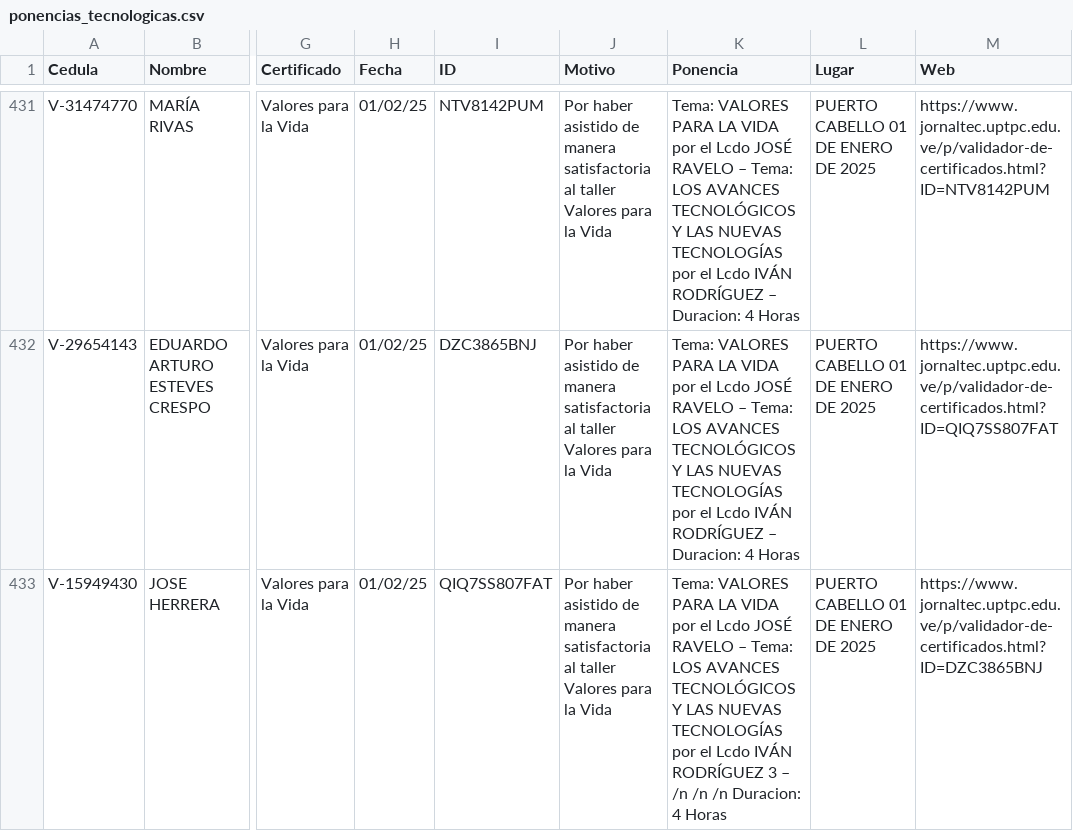
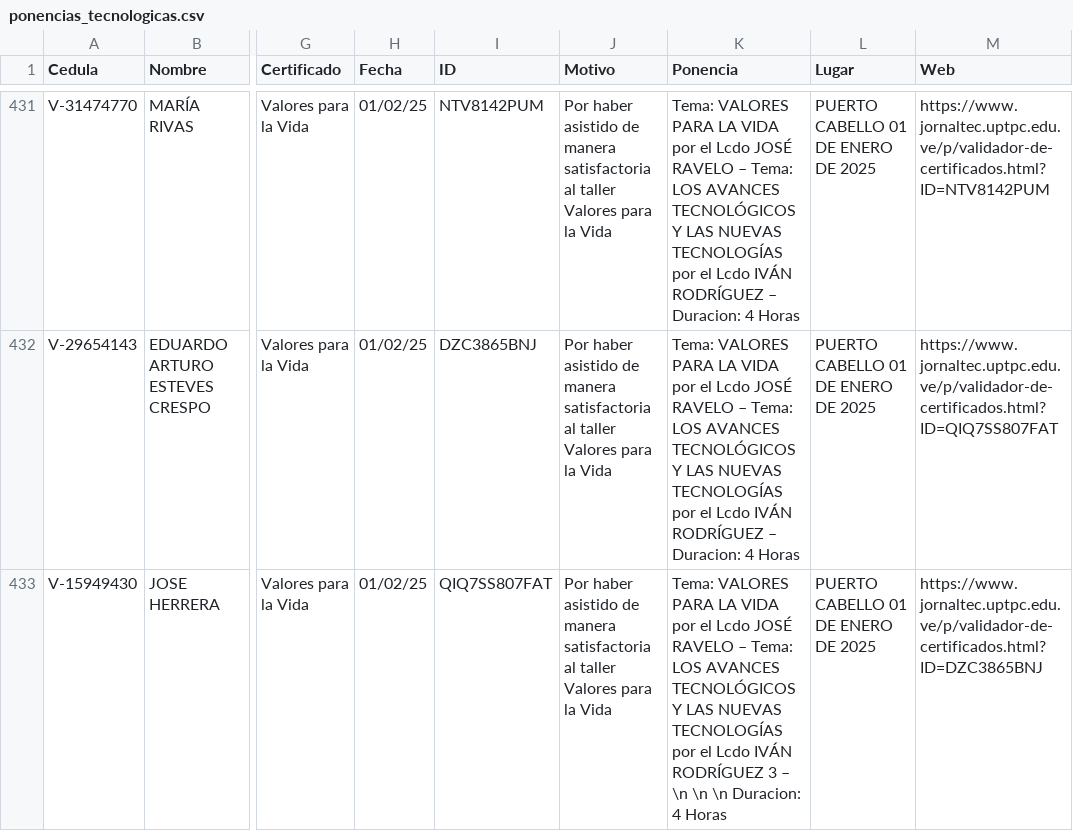
Before and after one commit to jesymca/validador_certificados, a CSV file: ponencias_tecnologicas.csv, drawn as a sheet; only a part is shown, gaps mark what is left out; the diff names each change by its address in the sheet, - before the commit and + after, or states it on an @@ line.

```diff
--- a/ponencias_tecnologicas.csv
+++ b/ponencias_tecnologicas.csv
-K433 (Ponencia): …3 – /n /n /n Duracion: 4…
+K433 (Ponencia): …3 – \n \n \n Duracion: 4…
```
Also changed, not shown: 1 other file.
